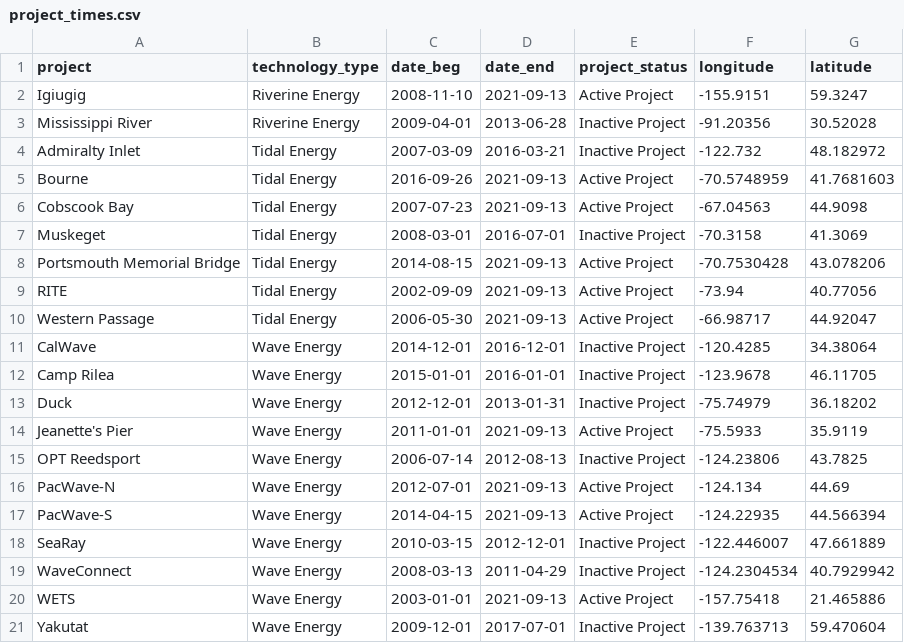
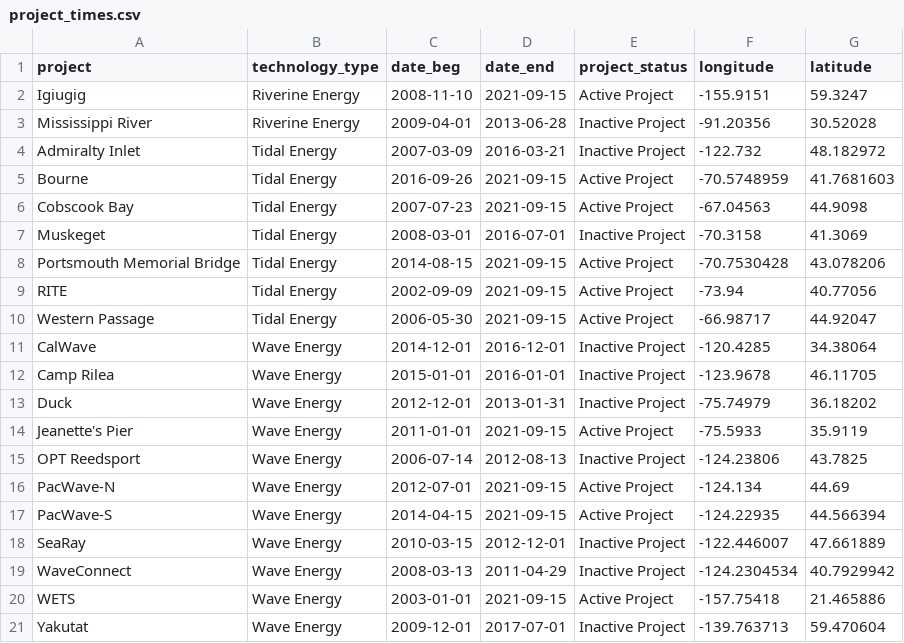
Before and after one commit to marineenergy/apps, a CSV file: data/project_times.csv, drawn as a sheet.

```diff
--- a/data/project_times.csv
+++ b/data/project_times.csv
@@ -1,11 +1,11 @@
 project,technology_type,date_beg,date_end,project_status,longitude,latitude
-Igiugig,Riverine Energy,2008-11-10,2021-09-13,Active Project,-155.9151,59.3247
+Igiugig,Riverine Energy,2008-11-10,2021-09-15,Active Project,-155.9151,59.3247
 Mississippi River,Riverine Energy,2009-04-01,2013-06-28,Inactive Project,-91.20356,30.52028
 Admiralty Inlet,Tidal Energy,2007-03-09,2016-03-21,Inactive Project,-122.732,48.182972
-Bourne,Tidal Energy,2016-09-26,2021-09-13,Active Project,-70.5748959,41.7681603
-Cobscook Bay,Tidal Energy,2007-07-23,2021-09-13,Active Project,-67.04563,44.9098
+Bourne,Tidal Energy,2016-09-26,2021-09-15,Active Project,-70.5748959,41.7681603
+Cobscook Bay,Tidal Energy,2007-07-23,2021-09-15,Active Project,-67.04563,44.9098
 Muskeget,Tidal Energy,2008-03-01,2016-07-01,Inactive Project,-70.3158,41.3069
-Portsmouth Memorial Bridge,Tidal Energy,2014-08-15,2021-09-13,Active Project,-70.7530428,43.078206
-RITE,Tidal Energy,2002-09-09,2021-09-13,Active Project,-73.94,40.77056
-Western Passage,Tidal Energy,2006-05-30,2021-09-13,Active Project,-66.98717,44.92047
+Portsmouth Memorial Bridge,Tidal Energy,2014-08-15,2021-09-15,Active Project,-70.7530428,43.078206
+RITE,Tidal Energy,2002-09-09,2021-09-15,Active Project,-73.94,40.77056
+Western Passage,Tidal Energy,2006-05-30,2021-09-15,Active Project,-66.98717,44.92047
 CalWave,Wave Energy,2014-12-01,2016-12-01,Inactive Project,-120.4285,34.38064
@@ -13,9 +13,9 @@ Camp Rilea,Wave Energy,2015-01-01,2016-01-01,Inactive Project,-123.9678,46.11705
 Duck,Wave Energy,2012-12-01,2013-01-31,Inactive Project,-75.74979,36.18202
-Jeanette's Pier,Wave Energy,2011-01-01,2021-09-13,Active Project,-75.5933,35.9119
+Jeanette's Pier,Wave Energy,2011-01-01,2021-09-15,Active Project,-75.5933,35.9119
 OPT Reedsport,Wave Energy,2006-07-14,2012-08-13,Inactive Project,-124.23806,43.7825
-PacWave-N,Wave Energy,2012-07-01,2021-09-13,Active Project,-124.134,44.69
-PacWave-S,Wave Energy,2014-04-15,2021-09-13,Active Project,-124.22935,44.566394
+PacWave-N,Wave Energy,2012-07-01,2021-09-15,Active Project,-124.134,44.69
+PacWave-S,Wave Energy,2014-04-15,2021-09-15,Active Project,-124.22935,44.566394
 SeaRay,Wave Energy,2010-03-15,2012-12-01,Inactive Project,-122.446007,47.661889
 WaveConnect,Wave Energy,2008-03-13,2011-04-29,Inactive Project,-124.2304534,40.7929942
-WETS,Wave Energy,2003-01-01,2021-09-13,Active Project,-157.75418,21.465886
+WETS,Wave Energy,2003-01-01,2021-09-15,Active Project,-157.75418,21.465886
 Yakutat,Wave Energy,2009-12-01,2017-07-01,Inactive Project,-139.763713,59.470604
```
Also changed, not shown: data/project_sites.csv, 5 other files.
